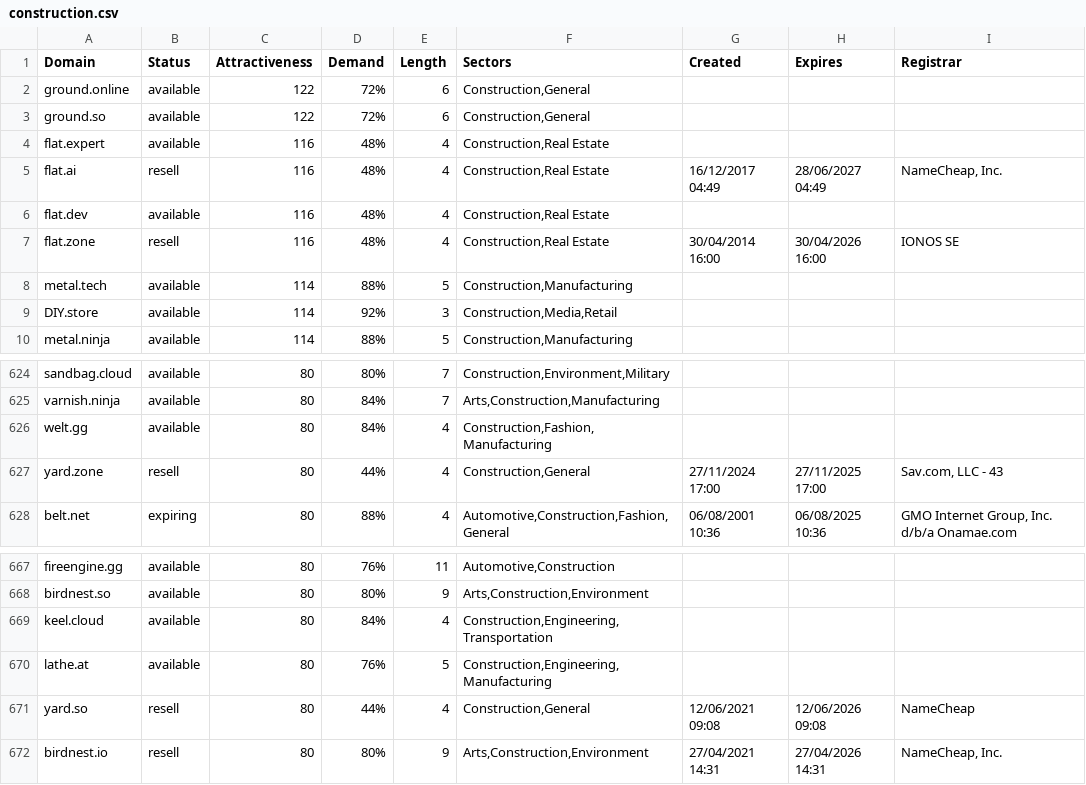
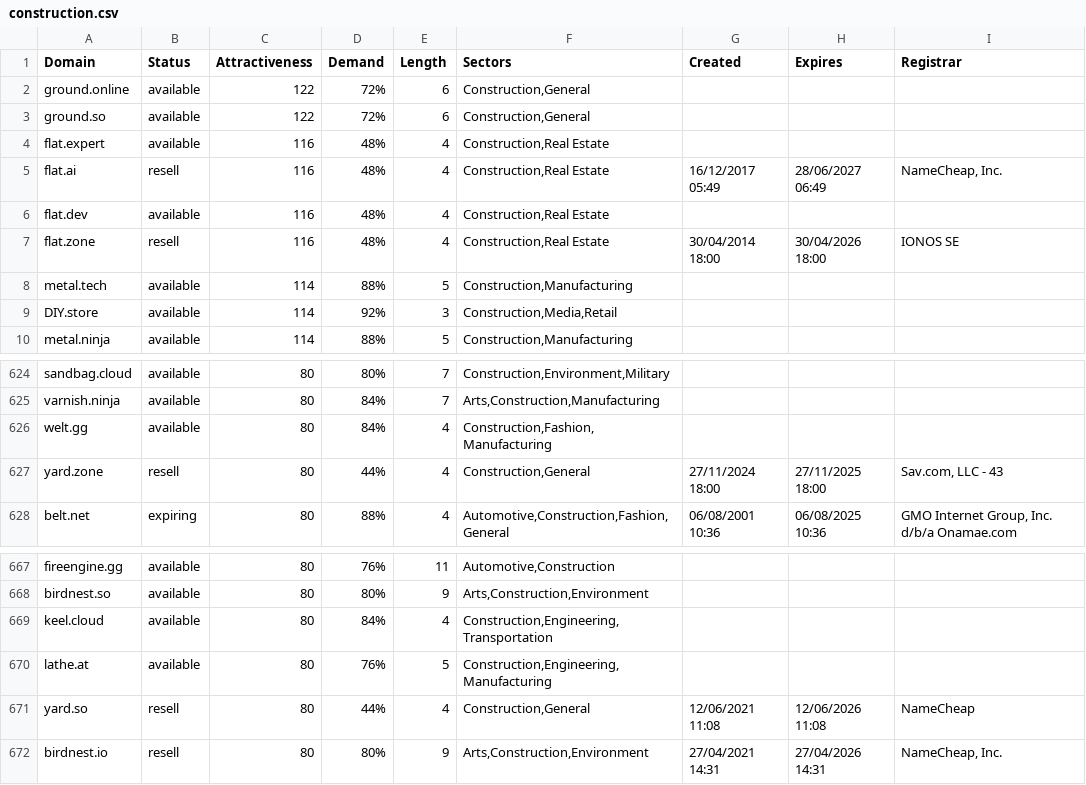
Before and after one commit to UniqueDomains/construction-oneword-domains, a CSV file: construction.csv, drawn as a sheet; only a part is shown, gaps mark what is left out.

Commit message:
Domains update

```diff
--- a/construction.csv
+++ b/construction.csv
@@ -4,5 +4,5 @@ ground.so,available,122,72%,6,"Construction,General",,,
 flat.expert,available,116,48%,4,"Construction,Real Estate",,,
-flat.ai,resell,116,48%,4,"Construction,Real Estate",16/12/2017 04:49,28/06/2027 04:49,"NameCheap, Inc."
+flat.ai,resell,116,48%,4,"Construction,Real Estate",16/12/2017 05:49,28/06/2027 06:49,"NameCheap, Inc."
 flat.dev,available,116,48%,4,"Construction,Real Estate",,,
-flat.zone,resell,116,48%,4,"Construction,Real Estate",30/04/2014 16:00,30/04/2026 16:00,IONOS SE
+flat.zone,resell,116,48%,4,"Construction,Real Estate",30/04/2014 18:00,30/04/2026 18:00,IONOS SE
 metal.tech,available,114,88%,5,"Construction,Manufacturing",,,
@@ -626,3 +626,3 @@ varnish.ninja,available,80,84%,7,"Arts,Construction,Manufacturing",,,
 welt.gg,available,80,84%,4,"Construction,Fashion,Manufacturing",,,
-yard.zone,resell,80,44%,4,"Construction,General",27/11/2024 17:00,27/11/2025 17:00,"Sav.com, LLC - 43"
+yard.zone,resell,80,44%,4,"Construction,General",27/11/2024 18:00,27/11/2025 18:00,"Sav.com, LLC - 43"
 belt.net,expiring,80,88%,4,"Automotive,Construction,Fashion,General",06/08/2001 10:36,06/08/2025 10:36,"GMO Internet Group, Inc. d/b/a Onamae.com"
@@ -670,3 +670,3 @@ keel.cloud,available,80,84%,4,"Construction,Engineering,Transportation",,,
 lathe.at,available,80,76%,5,"Construction,Engineering,Manufacturing",,,
-yard.so,resell,80,44%,4,"Construction,General",12/06/2021 09:08,12/06/2026 09:08,NameCheap
+yard.so,resell,80,44%,4,"Construction,General",12/06/2021 11:08,12/06/2026 11:08,NameCheap
 birdnest.io,resell,80,80%,9,"Arts,Construction,Environment",27/04/2021 14:31,27/04/2026 14:31,"NameCheap, Inc."
```
Also changed, not shown: 2 other files.
